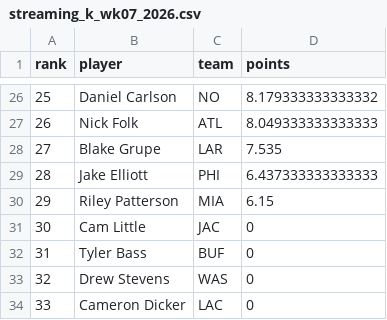
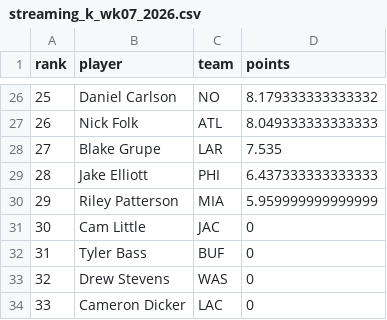
Before and after one commit to mikemartin/fantasy-football-auction-optimizer, a CSV file: data/streaming_k_wk07_2026.csv, drawn as a sheet; only a part is shown, gaps mark what is left out; the diff covers the shown part only; the diff names each change by its address in the sheet, - before the commit and + after, or states it on an @@ line.

```diff
--- a/data/streaming_k_wk07_2026.csv
+++ b/data/streaming_k_wk07_2026.csv
-D30 (points): 6.15
+D30 (points): 5.959999999999999
```
Also changed, not shown: 6 added rows, 6 removed rows, 5 edited cells and row numbers in column A elsewhere in this file, data/streaming_dst_wk07_2026.csv, data/weekly_wk07_2026.csv, 1 other file.
